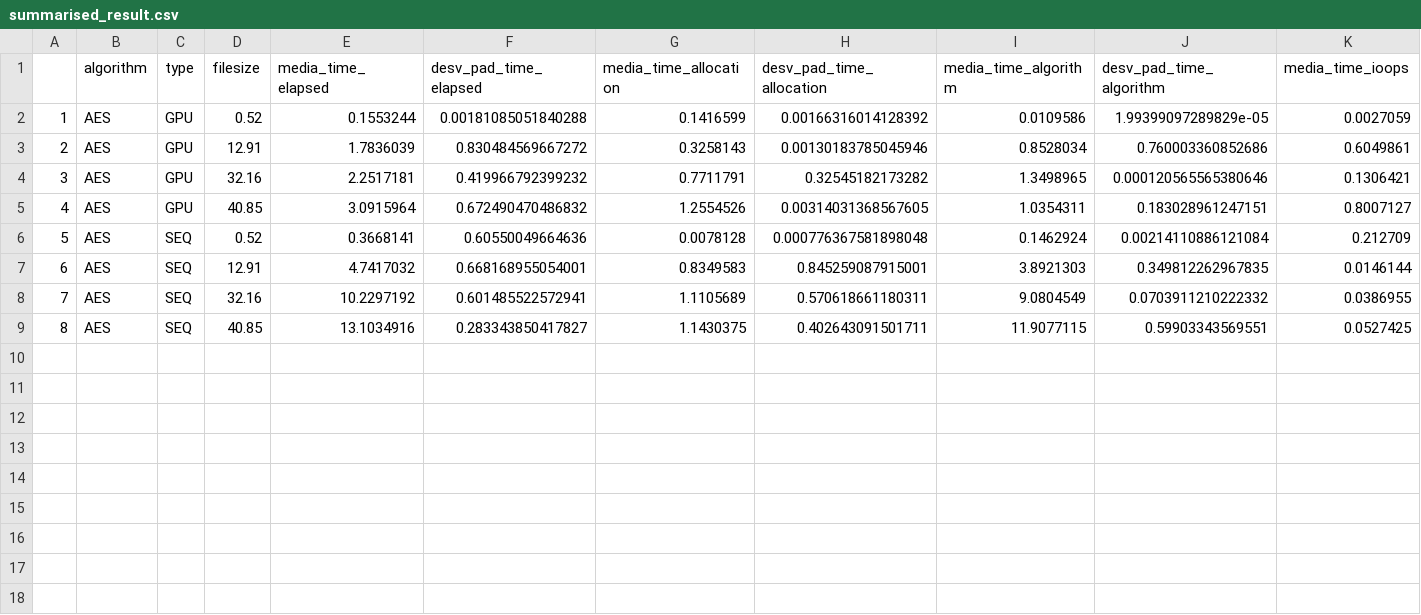
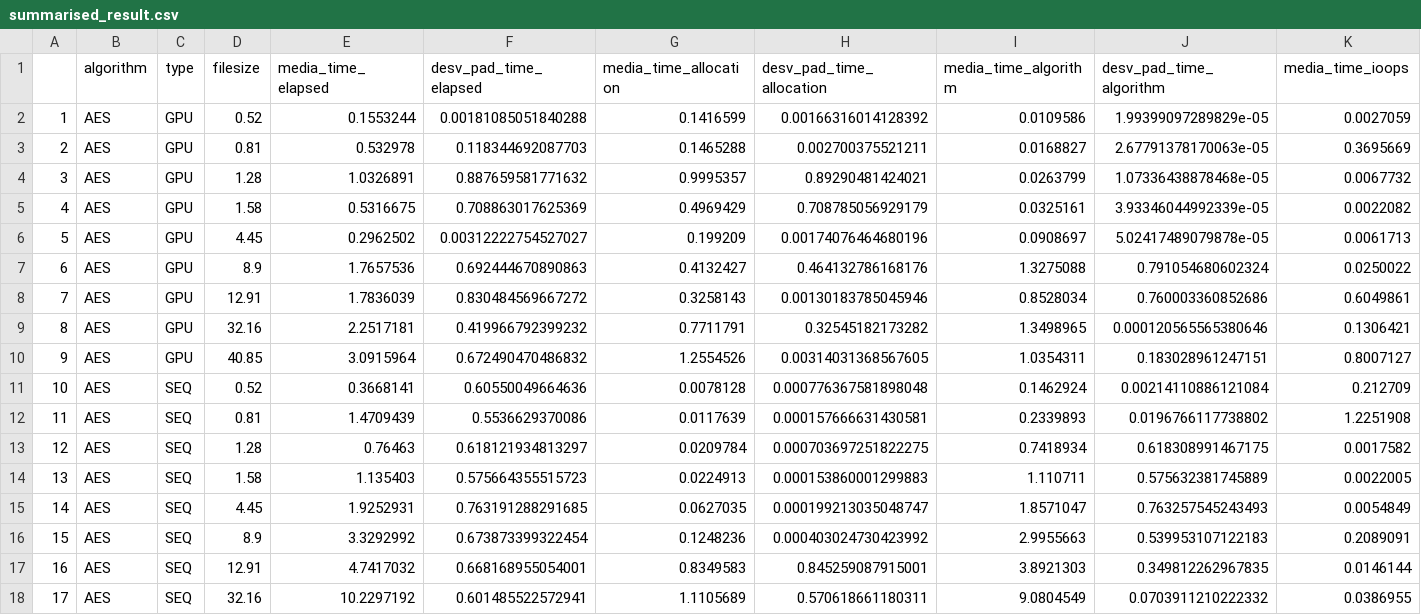
Before and after one commit to fernandohlb/CryptoGPU, a CSV file: AES/results_perf/summarised_result.csv, drawn as a sheet; only a part is shown; the shorter side is filled out with more unchanged rows; addresses are those after the commit; rows hold the shown columns only; the diff names each change by its address in the sheet, - before the commit and + after, or states it on an @@ line.

```diff
--- a/AES/results_perf/summarised_result.csv
+++ b/AES/results_perf/summarised_result.csv
+row 3: 2 | AES | GPU | 0.81 | 0.532978 | 0.118344692087703 | 0.1465288 | 0.002700375521211 | 0.0168827 | 2.67791378170063e-05 | 0.3695669
+row 4: 3 | AES | GPU | 1.28 | 1.0326891 | 0.887659581771632 | 0.9995357 | 0.89290481424021 | 0.0263799 | 1.07336438878468e-05 | 0.0067732
+row 5: 4 | AES | GPU | 1.58 | 0.5316675 | 0.708863017625369 | 0.4969429 | 0.708785056929179 | 0.0325161 | 3.93346044992339e-05 | 0.0022082
+row 6: 5 | AES | GPU | 4.45 | 0.2962502 | 0.00312222754527027 | 0.199209 | 0.00174076464680196 | 0.0908697 | 5.02417489079878e-05 | 0.0061713
+row 7: 6 | AES | GPU | 8.9 | 1.7657536 | 0.692444670890863 | 0.4132427 | 0.464132786168176 | 1.3275088 | 0.791054680602324 | 0.0250022
@@ column A renumbered from row 8 down @@
+row 12: 11 | AES | SEQ | 0.81 | 1.4709439 | 0.5536629370086 | 0.0117639 | 0.000157666631430581 | 0.2339893 | 0.0196766117738802 | 1.2251908
+row 13: 12 | AES | SEQ | 1.28 | 0.76463 | 0.618121934813297 | 0.0209784 | 0.000703697251822275 | 0.7418934 | 0.618308991467175 | 0.0017582
+row 14: 13 | AES | SEQ | 1.58 | 1.135403 | 0.575664355515723 | 0.0224913 | 0.000153860001299883 | 1.110711 | 0.575632381745889 | 0.0022005
+row 15: 14 | AES | SEQ | 4.45 | 1.9252931 | 0.763191288291685 | 0.0627035 | 0.000199213035048747 | 1.8571047 | 0.763257545243493 | 0.0054849
+row 16: 15 | AES | SEQ | 8.9 | 3.3292992 | 0.673873399322454 | 0.1248236 | 0.000403024730423992 | 2.9955663 | 0.539953107122183 | 0.2089091
```
Also changed, not shown: DES/results_perf/results.csv, DES/results_perf/summarised_result.csv, 25 other files.
